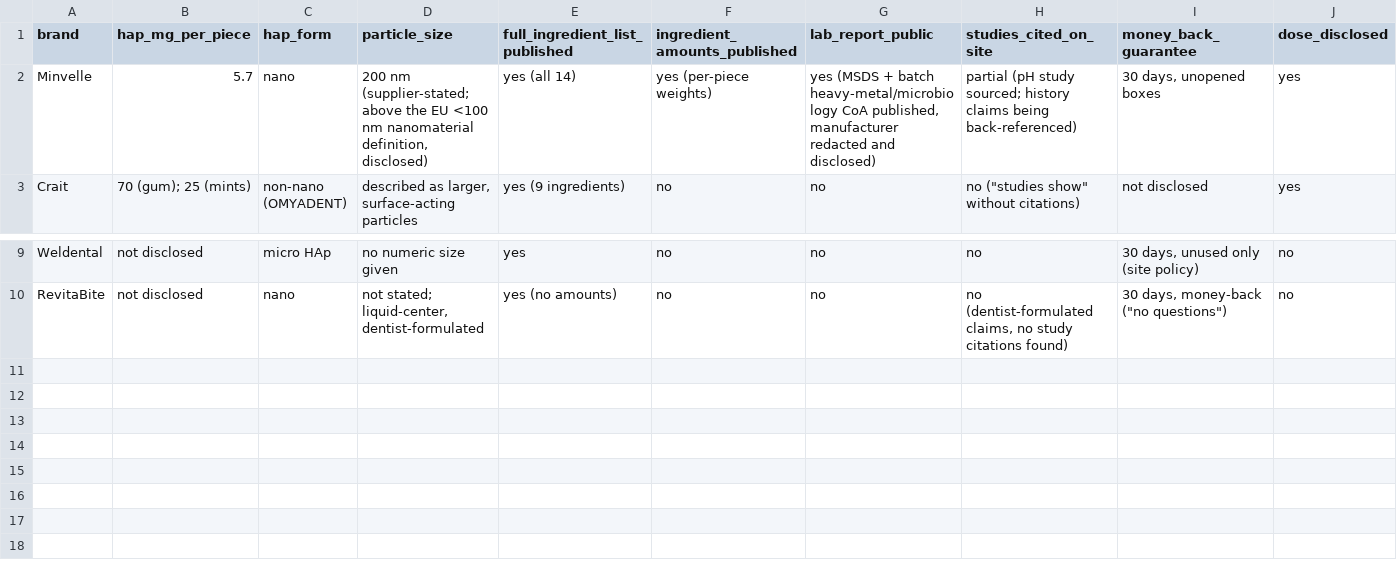
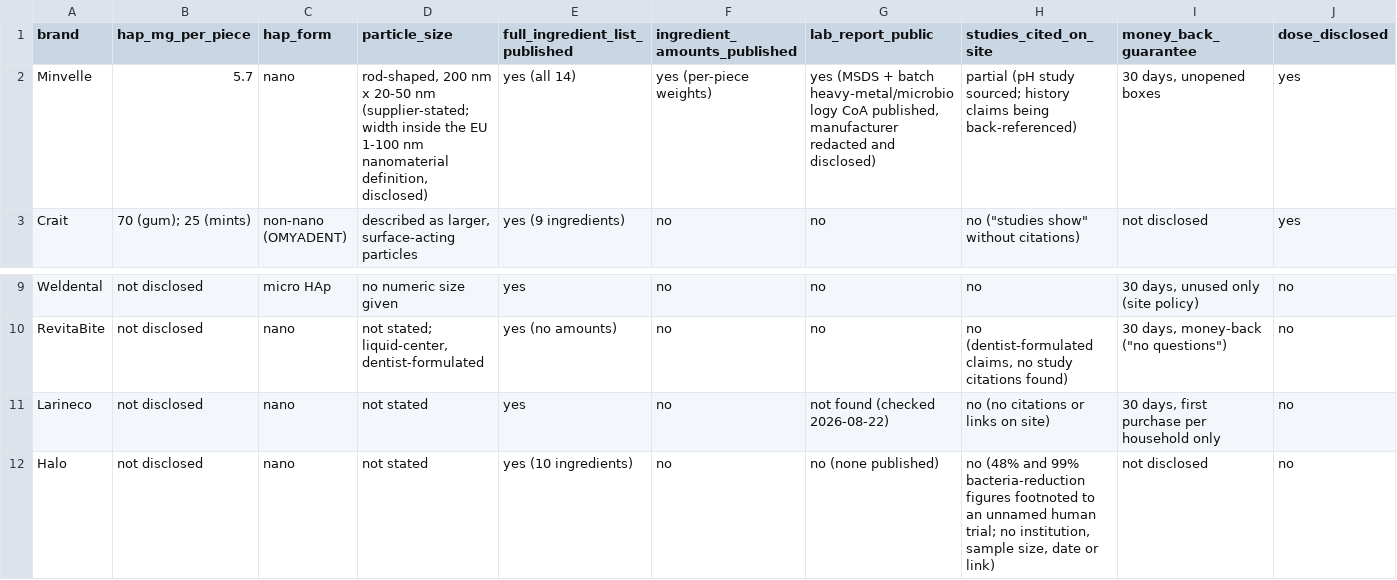
Before and after one commit to oehlusbert/hydroxyapatite-gum-database, a CSV file: data/gum-spec-database.csv, drawn as a sheet; only a part is shown, gaps mark what is left out; rows hold the shown columns only; the diff names each change by its address in the sheet, - before the commit and + after, or states it on an @@ line.

Commit message:
Add Larineco and Halo (11 brands); correct Minvelle particle-size row

```diff
--- a/data/gum-spec-database.csv
+++ b/data/gum-spec-database.csv
-D2 (particle_size): 200 nm (supplier-stated; above the EU <100 nm nanomaterial…
+D2 (particle_size): rod-shaped, 200 nm x 20-50 nm (supplier-stated; width inside the EU 1-100 nm nanomaterial…
+row 11: Larineco | not disclosed | nano | not stated | yes | no | not found (checked 2026-08-22) | no (no citations or links on site) | 30 days, first purchase per household only | no
+row 12: Halo | not disclosed | nano | not stated | yes (10 ingredients) | no | no (none published) | no (48% and 99% bacteria-reduction figures footnoted to an unnamed human trial; no institution, sample size, date or link) | not disclosed | no
```
